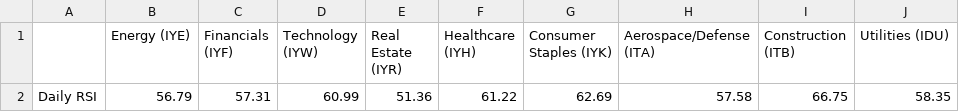
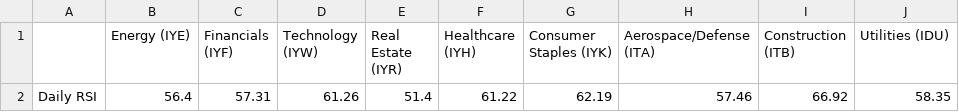
Before and after one commit to swpowell/streamlit-options, a CSV file: data/sectorRSI.csv, drawn as a sheet; only a part is shown; the diff names each change by its address in the sheet, - before the commit and + after, or states it on an @@ line.

Commit message:
RSI update

```diff
--- a/data/sectorRSI.csv
+++ b/data/sectorRSI.csv
-B2 (Energy (IYE)): 56.79
+B2 (Energy (IYE)): 56.4
-D2 (Technology (IYW)): 60.99
+D2 (Technology (IYW)): 61.26
-E2 (Real Estate (IYR)): 51.36
+E2 (Real Estate (IYR)): 51.4
-G2 (Consumer Staples (IYK)): 62.69
+G2 (Consumer Staples (IYK)): 62.19
-H2 (Aerospace/Defense (ITA)): 57.58
+H2 (Aerospace/Defense (ITA)): 57.46
-I2 (Construction (ITB)): 66.75
+I2 (Construction (ITB)): 66.92
```
